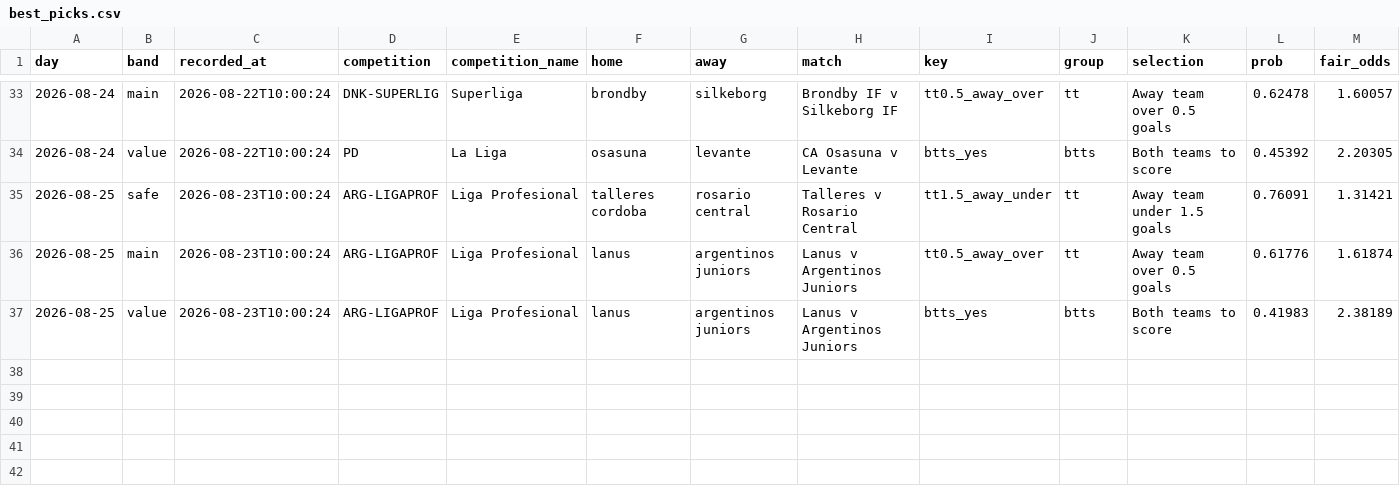
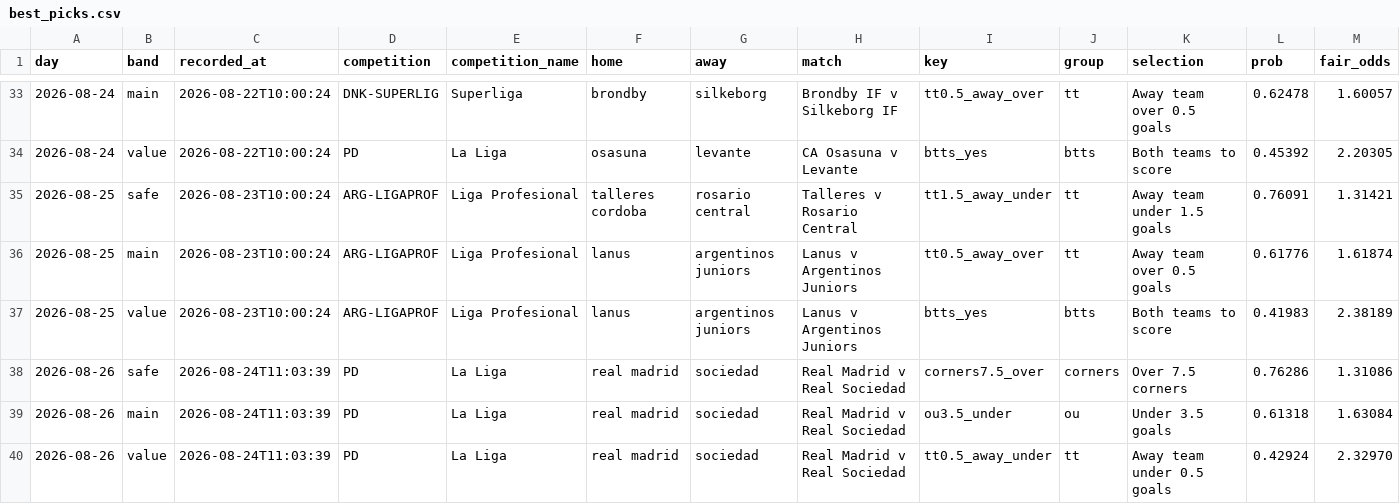
Before and after one commit to footballbettingh/football-hub, a CSV file: data/best_picks.csv, drawn as a sheet; only a part is shown, gaps mark what is left out; rows hold the shown columns only; the diff names each change by its address in the sheet, - before the commit and + after, or states it on an @@ line.

```diff
--- a/data/best_picks.csv
+++ b/data/best_picks.csv
+row 38: 2026-08-26 | safe | 2026-08-24T11:03:39 | PD | La Liga | real madrid | sociedad | Real Madrid v Real Sociedad | corners7.5_over | corners | Over 7.5 corners | 0.76286 | 1.31086
+row 39: 2026-08-26 | main | 2026-08-24T11:03:39 | PD | La Liga | real madrid | sociedad | Real Madrid v Real Sociedad | ou3.5_under | ou | Under 3.5 goals | 0.61318 | 1.63084
+row 40: 2026-08-26 | value | 2026-08-24T11:03:39 | PD | La Liga | real madrid | sociedad | Real Madrid v Real Sociedad | tt0.5_away_under | tt | Away team under 0.5 goals | 0.42924 | 2.32970
```
Also changed, not shown: data/best_accas.csv.
